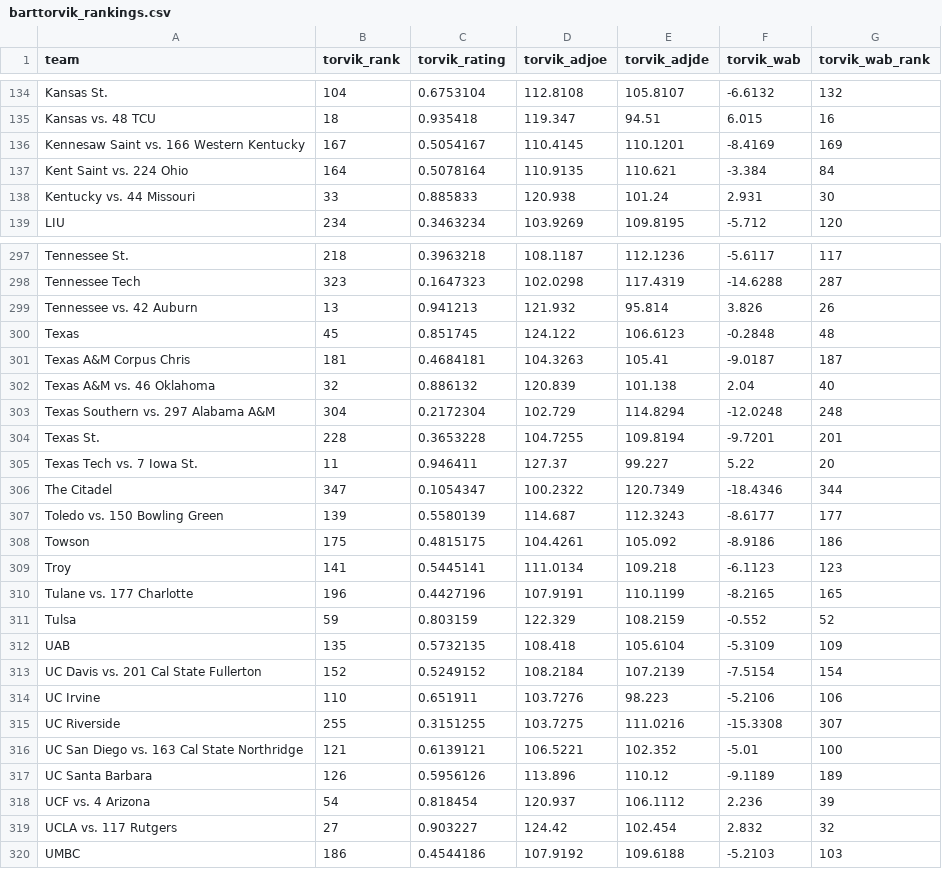
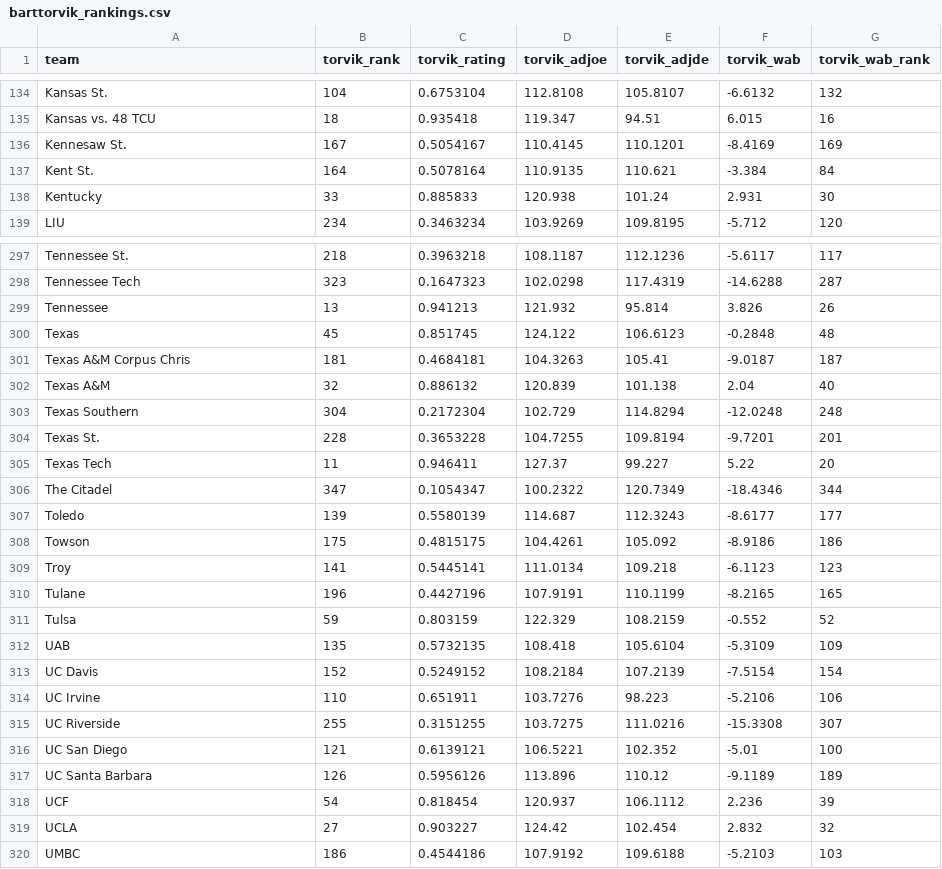
Before and after one commit to aflood02/NCAA_Scrape, a CSV file: data/barttorvik_rankings.csv, drawn as a sheet; only a part is shown, gaps mark what is left out; the diff covers the shown part only.

Commit message:
Update barttorvik_rankings.csv

```diff
--- a/data/barttorvik_rankings.csv
+++ b/data/barttorvik_rankings.csv
@@ -135,5 +135,5 @@ Kansas St.,104,0.6753104,112.8108,105.8107,-6.6132,132
 Kansas vs. 48 TCU,18,0.935418,119.347,94.51,6.015,16
-Kennesaw Saint vs. 166 Western Kentucky,167,0.5054167,110.4145,110.1201,-8.4169,169
-Kent Saint vs. 224 Ohio,164,0.5078164,110.9135,110.621,-3.384,84
-Kentucky vs. 44 Missouri,33,0.885833,120.938,101.24,2.931,30
+Kennesaw St.,167,0.5054167,110.4145,110.1201,-8.4169,169
+Kent St.,164,0.5078164,110.9135,110.621,-3.384,84
+Kentucky,33,0.885833,120.938,101.24,2.931,30
 LIU,234,0.3463234,103.9269,109.8195,-5.712,120
@@ -298,23 +298,23 @@ Tennessee St.,218,0.3963218,108.1187,112.1236,-5.6117,117
 Tennessee Tech,323,0.1647323,102.0298,117.4319,-14.6288,287
-Tennessee vs. 42 Auburn,13,0.941213,121.932,95.814,3.826,26
+Tennessee,13,0.941213,121.932,95.814,3.826,26
 Texas,45,0.851745,124.122,106.6123,-0.2848,48
 Texas A&M Corpus Chris,181,0.4684181,104.3263,105.41,-9.0187,187
-Texas A&M vs. 46 Oklahoma,32,0.886132,120.839,101.138,2.04,40
-Texas Southern vs. 297 Alabama A&M,304,0.2172304,102.729,114.8294,-12.0248,248
+Texas A&M,32,0.886132,120.839,101.138,2.04,40
+Texas Southern,304,0.2172304,102.729,114.8294,-12.0248,248
 Texas St.,228,0.3653228,104.7255,109.8194,-9.7201,201
-Texas Tech vs. 7 Iowa St.,11,0.946411,127.37,99.227,5.22,20
+Texas Tech,11,0.946411,127.37,99.227,5.22,20
 The Citadel,347,0.1054347,100.2322,120.7349,-18.4346,344
-Toledo vs. 150 Bowling Green,139,0.5580139,114.687,112.3243,-8.6177,177
+Toledo,139,0.5580139,114.687,112.3243,-8.6177,177
 Towson,175,0.4815175,104.4261,105.092,-8.9186,186
 Troy,141,0.5445141,111.0134,109.218,-6.1123,123
-Tulane vs. 177 Charlotte,196,0.4427196,107.9191,110.1199,-8.2165,165
+Tulane,196,0.4427196,107.9191,110.1199,-8.2165,165
 Tulsa,59,0.803159,122.329,108.2159,-0.552,52
 UAB,135,0.5732135,108.418,105.6104,-5.3109,109
-UC Davis vs. 201 Cal State Fullerton,152,0.5249152,108.2184,107.2139,-7.5154,154
+UC Davis,152,0.5249152,108.2184,107.2139,-7.5154,154
 UC Irvine,110,0.651911,103.7276,98.223,-5.2106,106
 UC Riverside,255,0.3151255,103.7275,111.0216,-15.3308,307
-UC San Diego vs. 163 Cal State Northridge,121,0.6139121,106.5221,102.352,-5.01,100
+UC San Diego,121,0.6139121,106.5221,102.352,-5.01,100
 UC Santa Barbara,126,0.5956126,113.896,110.12,-9.1189,189
-UCF vs. 4 Arizona,54,0.818454,120.937,106.1112,2.236,39
-UCLA vs. 117 Rutgers,27,0.903227,124.42,102.454,2.832,32
+UCF,54,0.818454,120.937,106.1112,2.236,39
+UCLA,27,0.903227,124.42,102.454,2.832,32
 UMBC,186,0.4544186,107.9192,109.6188,-5.2103,103
```
Also changed, not shown: 67 edited cells elsewhere in this file.
